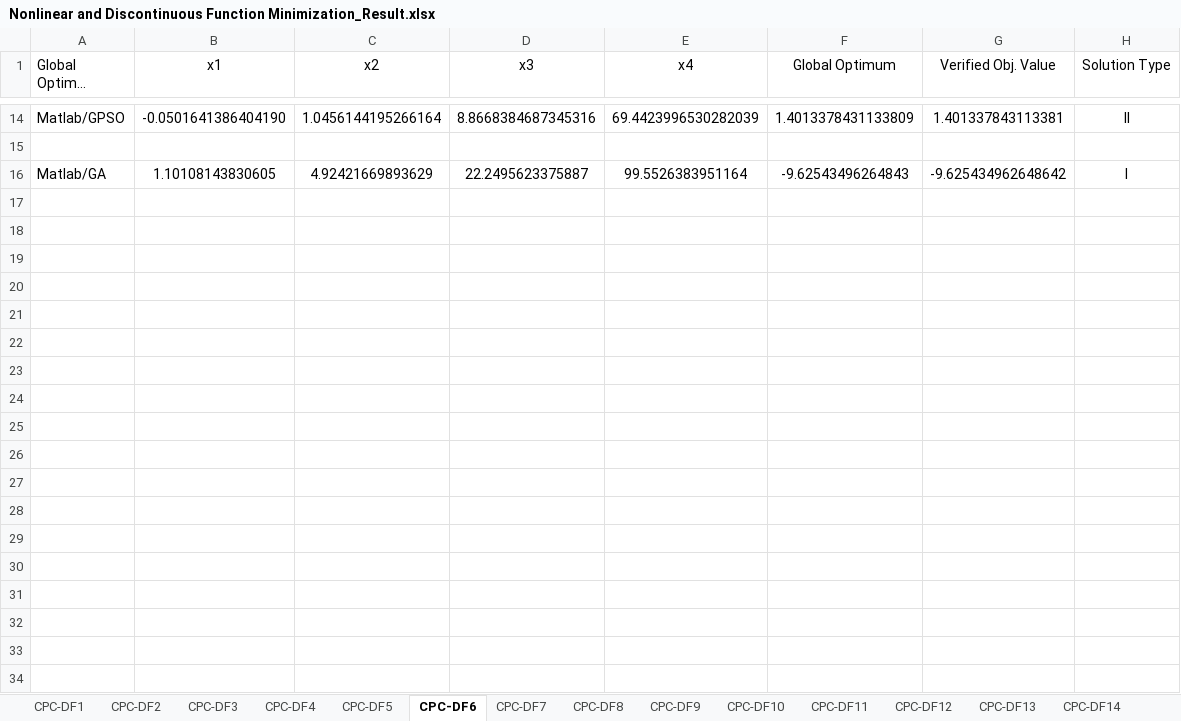
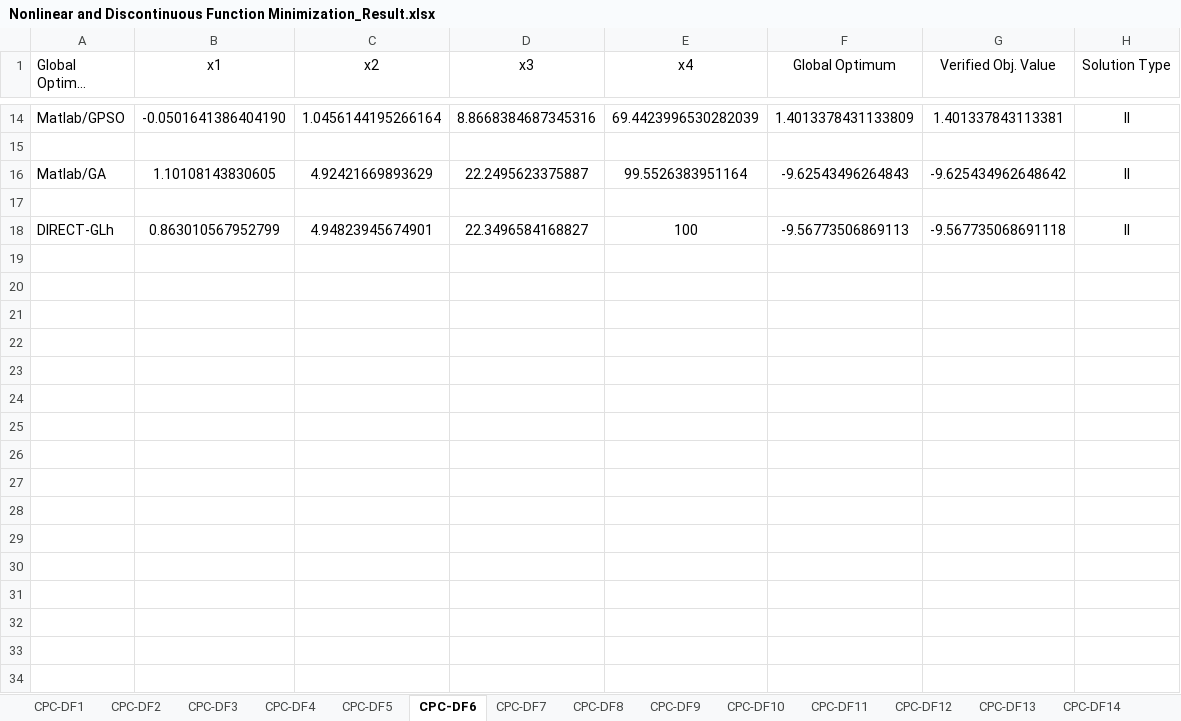
Before and after one commit to CPC-Opt/CPC-Benchmark, an Excel workbook: Minimization Problem with Domain-Induced Discontinuity-Like Behavior/Experimental results/Nonlinear and Discontinuous Function Minimization_Result.xlsx, sheet CPC-DF6, drawn as a sheet; only a part is shown, gaps mark what is left out; long unchanged cells end in …; values as stored, in another font and other column widths than the file's, no borders; the diff covers the shown part only; the diff names each change by its address in the sheet, - before the commit and + after, or states it on an @@ line.

```diff
--- a/Minimization Problem with Domain-Induced Discontinuity-Like Behavior/Experimental results/Nonlinear and Discontinuous Function Minimization_Result.xlsx (sheet CPC-DF6)
+++ b/Minimization Problem with Domain-Induced Discontinuity-Like Behavior/Experimental results/Nonlinear and Discontinuous Function Minimization_Result.xlsx (sheet CPC-DF6)
-H16 (Solution Type): I
+H16 (Solution Type): II
+row 17: (empty)
+row 18: DIRECT-GLh | 0.863010567952799 | 4.94823945674901 | 22.3496584168827 | 100 | -9.56773506869113 | -9.567735068691118 | II
+row 19: (empty)
+row 20: (empty)
+row 21: (empty)
+row 22: (empty)
+row 23: (empty)
+row 24: (empty)
+row 25: (empty)
+row 26: (empty)
+row 27: (empty)
+row 28: (empty)
+row 29: (empty)
+row 30: (empty)
+row 31: (empty)
+row 32: (empty)
+row 33: (empty)
+row 34: (empty)
```
Also changed, not shown: 114 added rows, 2 removed rows and 5 edited cells elsewhere in this sheet, sheet CPC-DF19, sheet CPC-DF2, sheet CPC-DF20, sheet CPC-DF24, sheet CPC-DF23, sheet CPC-DF4, 22 more sheets, formulas that keep their value, 20 other files.
